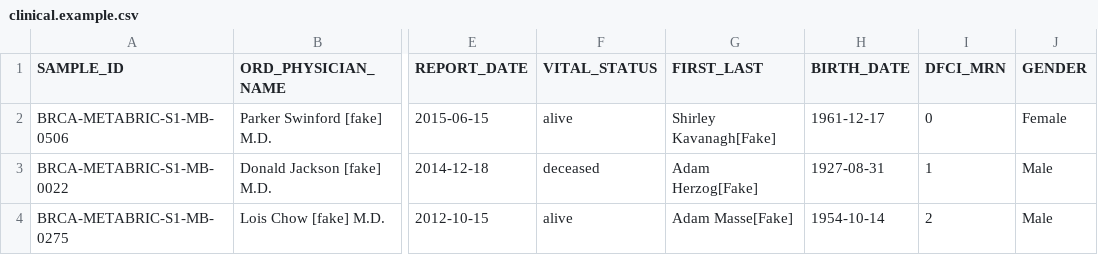
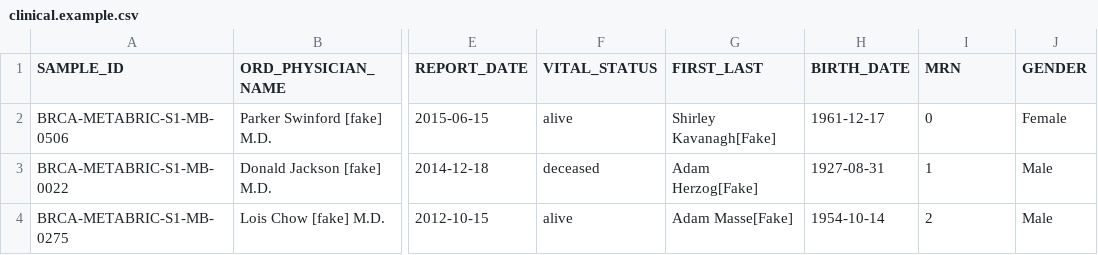
Before and after one commit to victoria34/matchminer-engine, a CSV file: examples/clinical.example.csv, drawn as a sheet; only a part is shown, gaps mark what is left out; the diff names each change by its address in the sheet, - before the commit and + after, or states it on an @@ line.

Commit message:
schema field name change DFCI_MRN -> MRN

```diff
--- a/examples/clinical.example.csv
+++ b/examples/clinical.example.csv
-I1: DFCI_MRN
+I1: MRN
```
Also changed, not shown: 6 other files.
